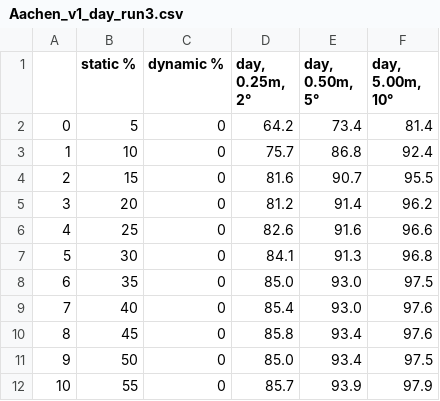
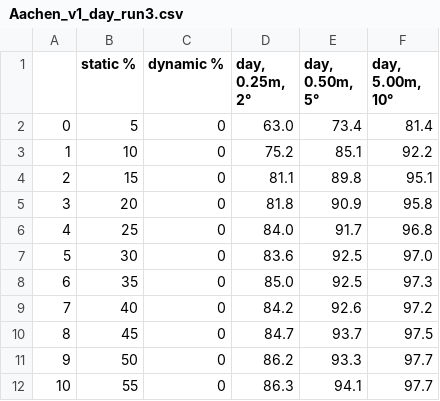
Before and after one commit to LukasBures/dissertation, a CSV file: _my/dissertation/my_hloc/result_graphs/csv/Aachen_v1_day_run3.csv, drawn as a sheet; only a part is shown; the diff covers the shown part only.

```diff
--- a/_my/dissertation/my_hloc/result_graphs/csv/Aachen_v1_day_run3.csv
+++ b/_my/dissertation/my_hloc/result_graphs/csv/Aachen_v1_day_run3.csv
@@ -1,12 +1,12 @@
 ,static %,dynamic %,"day, 0.25m, 2°","day, 0.50m, 5°","day, 5.00m, 10°"
-0,5,0,64.2,73.4,81.4
-1,10,0,75.7,86.8,92.4
-2,15,0,81.6,90.7,95.5
-3,20,0,81.2,91.4,96.2
-4,25,0,82.6,91.6,96.6
-5,30,0,84.1,91.3,96.8
-6,35,0,85.0,93.0,97.5
-7,40,0,85.4,93.0,97.6
-8,45,0,85.8,93.4,97.6
-9,50,0,85.0,93.4,97.5
-10,55,0,85.7,93.9,97.9
+0,5,0,63.0,73.4,81.4
+1,10,0,75.2,85.1,92.2
+2,15,0,81.1,89.8,95.1
+3,20,0,81.8,90.9,95.8
+4,25,0,84.0,91.7,96.8
+5,30,0,83.6,92.5,97.0
+6,35,0,85.0,92.5,97.3
+7,40,0,84.2,92.6,97.2
+8,45,0,84.7,93.7,97.5
+9,50,0,86.2,93.3,97.7
+10,55,0,86.3,94.1,97.7
```
Also changed, not shown: 79 edited cells elsewhere in this file, _my/dissertation/my_hloc/result_graphs/csv/Aachen_v1_day_run1.csv, 13 other files.
